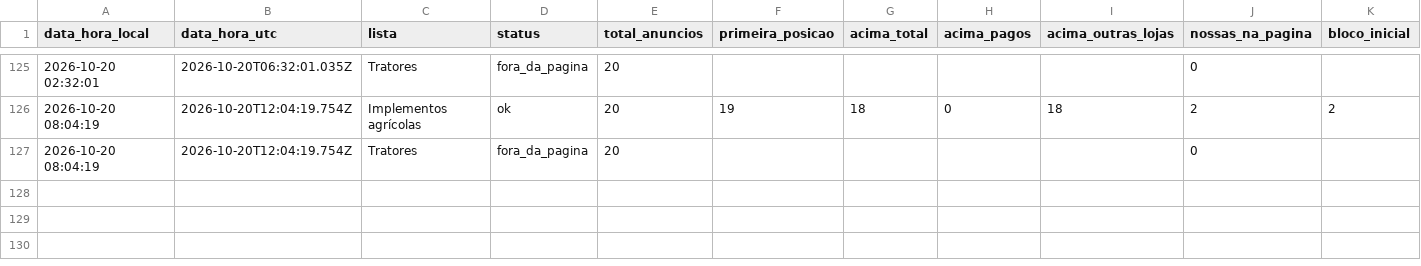
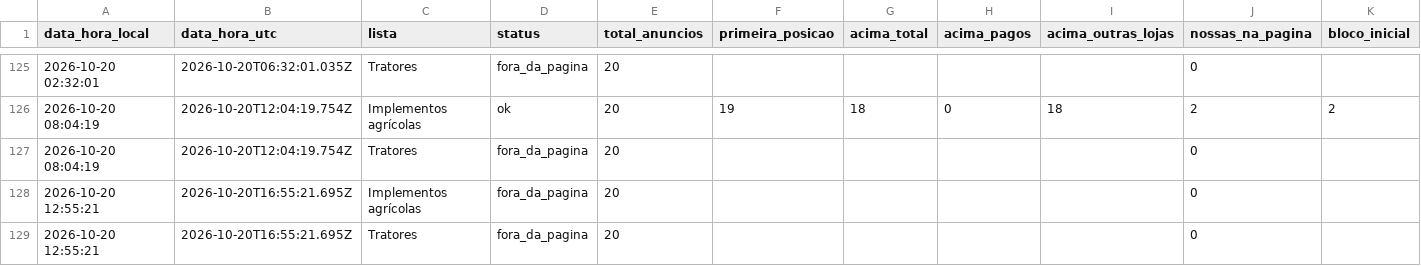
Before and after one commit to kauamoraesdecristo-arch/medidor-anuncios, a CSV file: dados/posicoes.csv, drawn as a sheet; only a part is shown, gaps mark what is left out.

```diff
--- a/dados/posicoes.csv
+++ b/dados/posicoes.csv
@@ -127 +127,3 @@ data_hora_local,data_hora_utc,lista,status,total_anuncios,primeira_posicao,acima
 2026-10-20 08:04:19,2026-10-20T12:04:19.754Z,Tratores,fora_da_pagina,20,,,,,0,
+2026-10-20 12:55:21,2026-10-20T16:55:21.695Z,Implementos agrícolas,fora_da_pagina,20,,,,,0,
+2026-10-20 12:55:21,2026-10-20T16:55:21.695Z,Tratores,fora_da_pagina,20,,,,,0,
```
Also changed, not shown: 1 other file.
